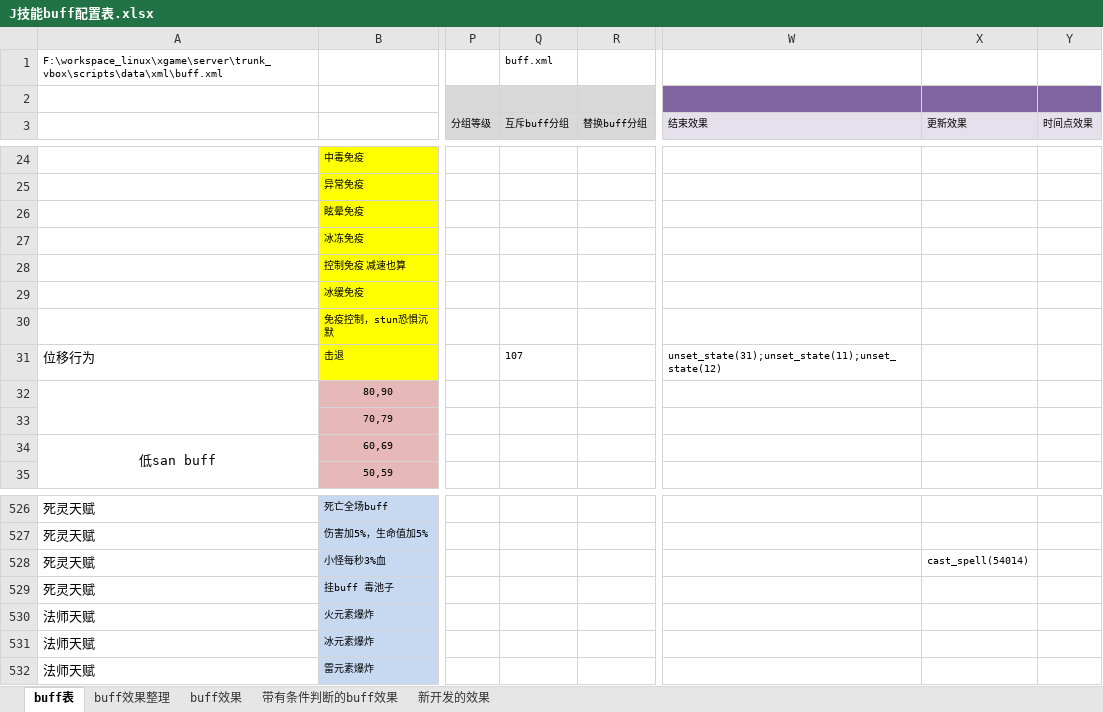
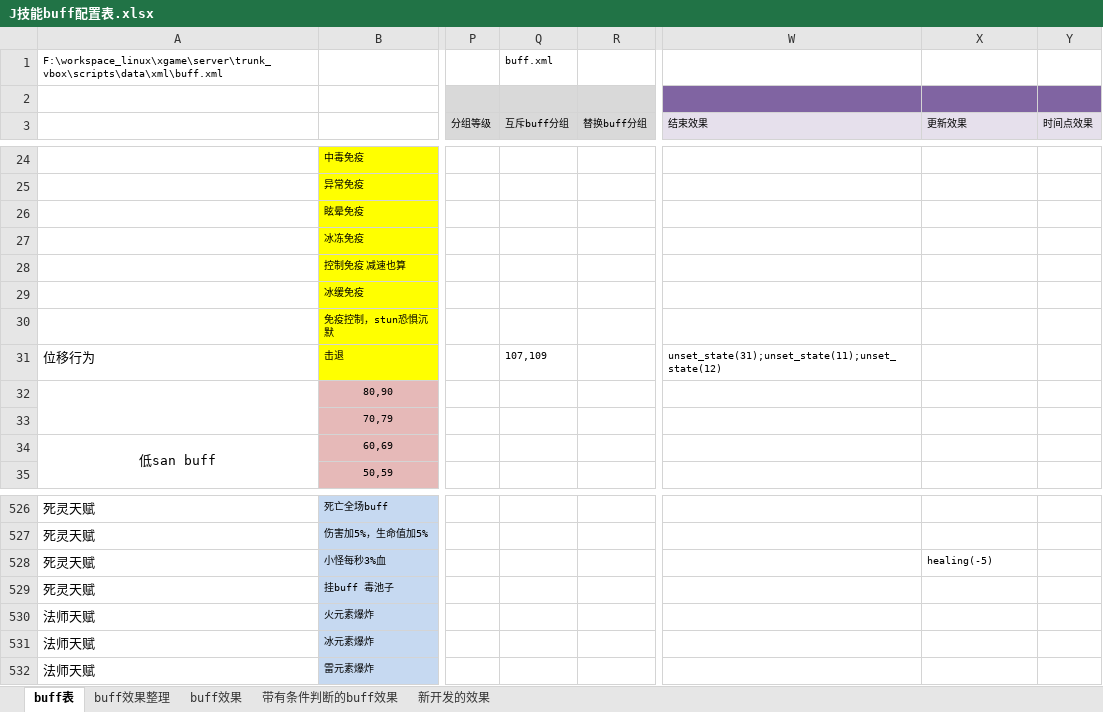
Before and after one commit to GodForsaken2026/GodForsakenMod, an Excel workbook: ModExcel/J技能buff配置表.xlsx, sheet buff表, drawn as a sheet; only a part is shown, gaps mark what is left out; values as stored, in another font and other column widths than the file's, no borders; conditional formats and table styles not drawn; the diff names each change by its address in the sheet, - before the commit and + after, or states it on an @@ line.

```diff
--- a/ModExcel/J技能buff配置表.xlsx (sheet buff表)
+++ b/ModExcel/J技能buff配置表.xlsx (sheet buff表)
-Q31 (互斥buff分组): 107
+Q31 (互斥buff分组): 107,109
-X528 (更新效果): cast_spell(54014)
+X528 (更新效果): healing(-5)
```
Also changed, not shown: ModExcel/D地图刷怪配置表.xlsx, ModExcel/D地图无尽模式.xlsx, 3 other files.
